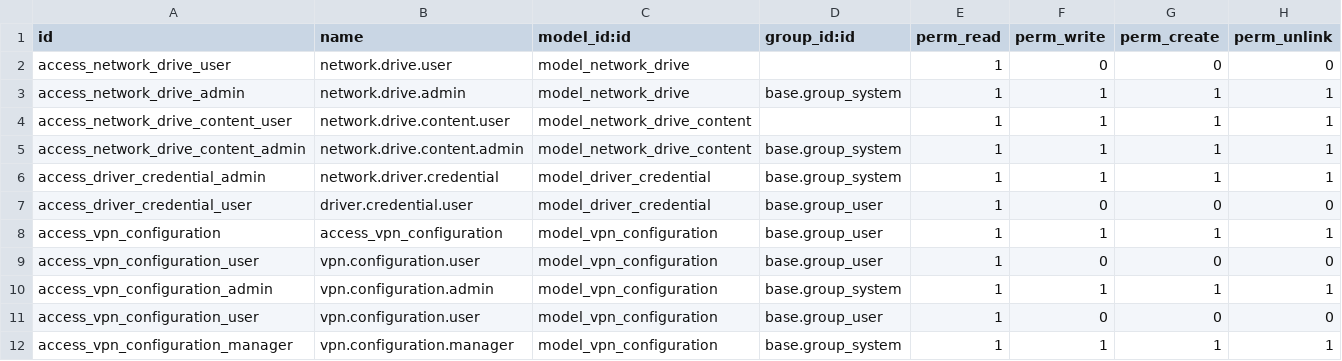
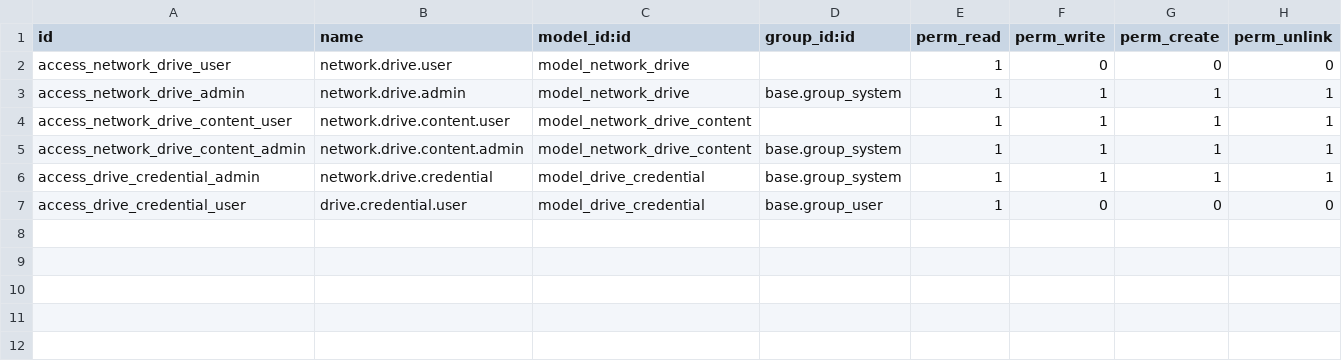
Before and after one commit to bmmaimba/network_drives, a CSV file: network_drives/security/ir.model.access.csv, drawn as a sheet.

```diff
--- a/network_drives/security/ir.model.access.csv
+++ b/network_drives/security/ir.model.access.csv
@@ -5,8 +5,3 @@ access_network_drive_content_user,network.drive.content.user,model_network_drive
 access_network_drive_content_admin,network.drive.content.admin,model_network_drive_content,base.group_system,1,1,1,1
-access_driver_credential_admin,network.driver.credential,model_driver_credential,base.group_system,1,1,1,1
-access_driver_credential_user,driver.credential.user,model_driver_credential,base.group_user,1,0,0,0
-access_vpn_configuration,access_vpn_configuration,model_vpn_configuration,base.group_user,1,1,1,1
-access_vpn_configuration_user,vpn.configuration.user,model_vpn_configuration,base.group_user,1,0,0,0
-access_vpn_configuration_admin,vpn.configuration.admin,model_vpn_configuration,base.group_system,1,1,1,1
-access_vpn_configuration_user,vpn.configuration.user,model_vpn_configuration,base.group_user,1,0,0,0
-access_vpn_configuration_manager,vpn.configuration.manager,model_vpn_configuration,base.group_system,1,1,1,1
+access_drive_credential_admin,network.drive.credential,model_drive_credential,base.group_system,1,1,1,1
+access_drive_credential_user,drive.credential.user,model_drive_credential,base.group_user,1,0,0,0
```
Also changed, not shown: 8 other files.
